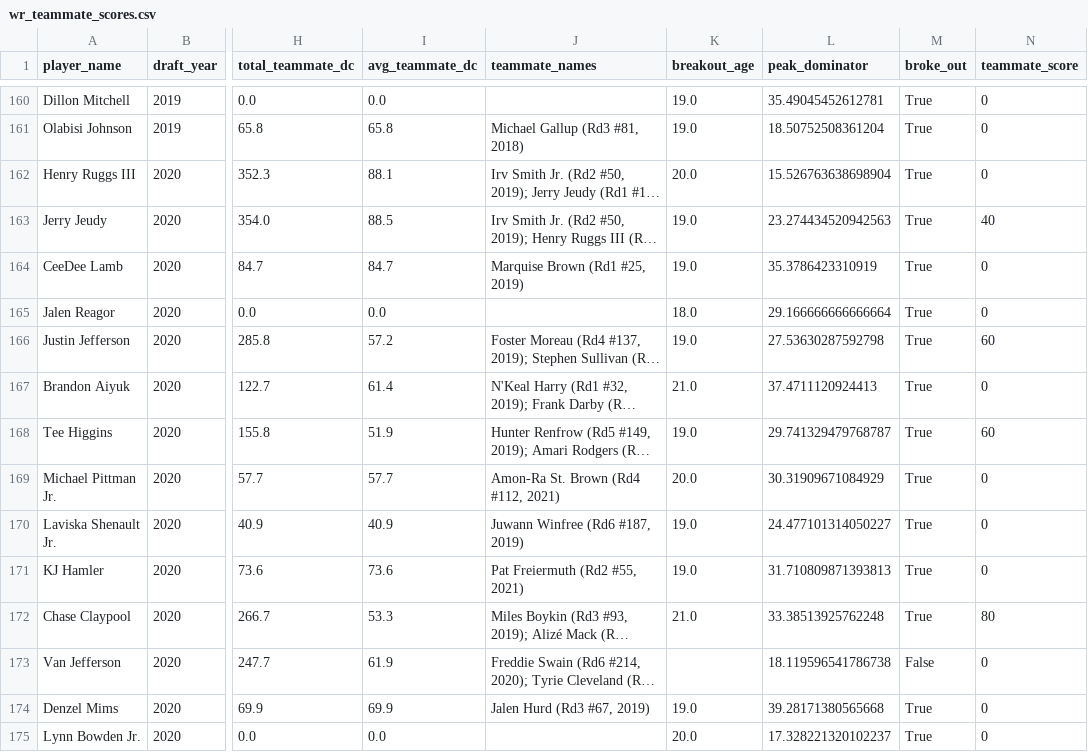
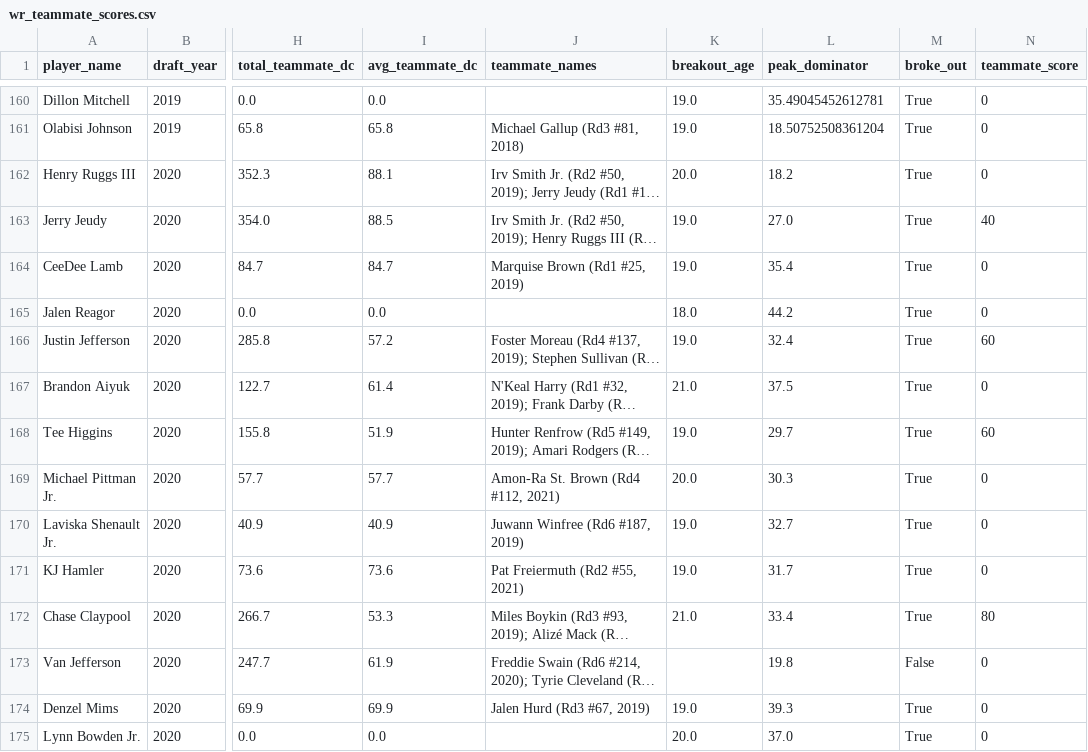
Before and after one commit to LavacheBeadsman/SlapModelV3, a CSV file: data/wr_teammate_scores.csv, drawn as a sheet; only a part is shown, gaps mark what is left out; long unchanged cells end in …; the diff covers the shown part only; the diff names each change by its address in the sheet, - before the commit and + after, or states it on an @@ line.

```diff
--- a/data/wr_teammate_scores.csv
+++ b/data/wr_teammate_scores.csv
-L162 (peak_dominator): 15.526763638698904
+L162 (peak_dominator): 18.2
-L163 (peak_dominator): 23.274434520942563
+L163 (peak_dominator): 27.0
-L164 (peak_dominator): 35.3786423310919
+L164 (peak_dominator): 35.4
-L165 (peak_dominator): 29.166666666666664
+L165 (peak_dominator): 44.2
-L166 (peak_dominator): 27.53630287592798
+L166 (peak_dominator): 32.4
-L167 (peak_dominator): 37.4711120924413
+L167 (peak_dominator): 37.5
-L168 (peak_dominator): 29.741329479768787
+L168 (peak_dominator): 29.7
-L169 (peak_dominator): 30.31909671084929
+L169 (peak_dominator): 30.3
-L170 (peak_dominator): 24.477101314050227
+L170 (peak_dominator): 32.7
-L171 (peak_dominator): 31.710809871393813
+L171 (peak_dominator): 31.7
-L172 (peak_dominator): 33.38513925762248
+L172 (peak_dominator): 33.4
-L173 (peak_dominator): 18.119596541786738
+L173 (peak_dominator): 19.8
-L174 (peak_dominator): 39.28171380565668
+L174 (peak_dominator): 39.3
-L175 (peak_dominator): 17.328221320102237
+L175 (peak_dominator): 37.0
```
Also changed, not shown: 144 edited cells elsewhere in this file, data/wr_backtest_all_components.csv, output/slap_v5_2026_all.csv, 5 other files.
